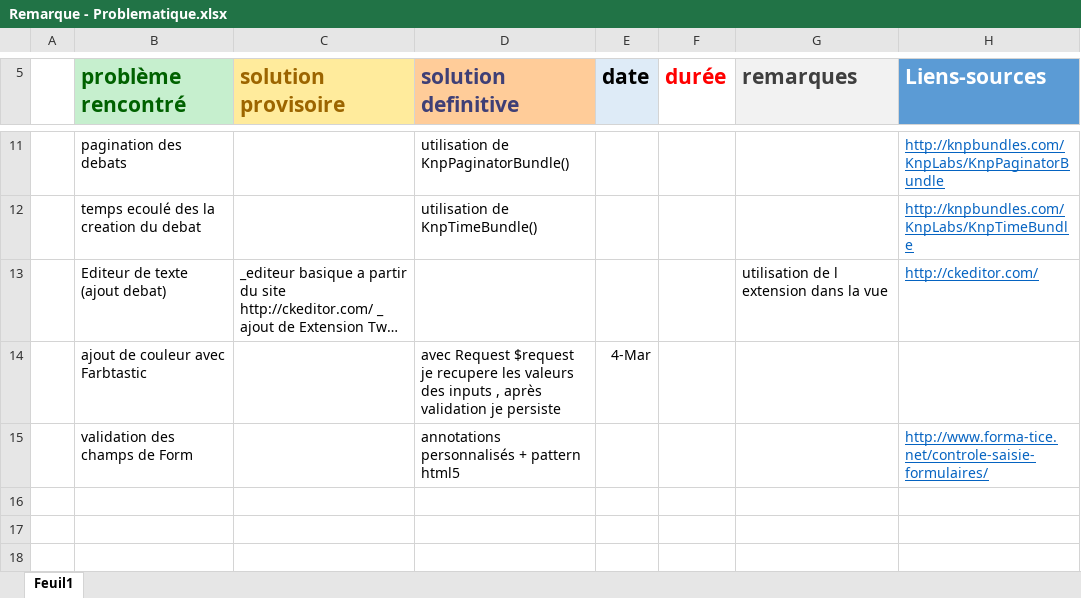
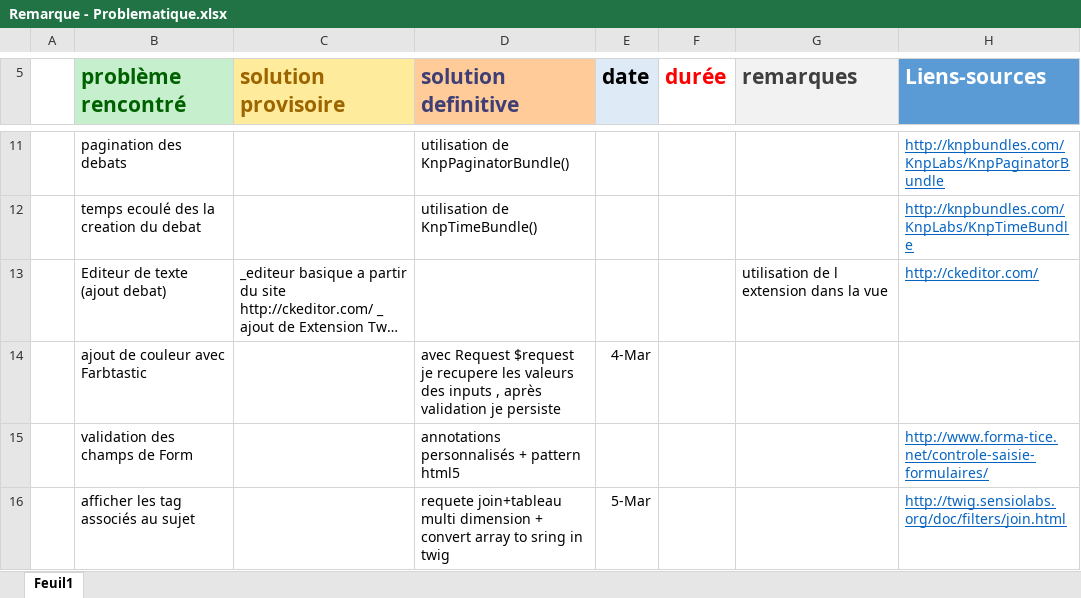
Before and after one commit to labidimehrez/symfony, an Excel workbook: Remarque - Problematique.xlsx, sheet Feuil1, drawn as a sheet; only a part is shown, gaps mark what is left out; long unchanged cells end in …; values as stored, in another font and other column widths than the file's, no borders; the diff names each change by its address in the sheet, - before the commit and + after, or states it on an @@ line.

```diff
--- a/Remarque - Problematique.xlsx (sheet Feuil1)
+++ b/Remarque - Problematique.xlsx (sheet Feuil1)
+row 16:  | afficher les tag associés au sujet |  | requete join+tableau multi dimension + convert array to sring in twig | 5-Mar |  |  | http://twig.sensiolabs.org/doc/filters/join.html
```
Also changed, not shown: 8 other files.
